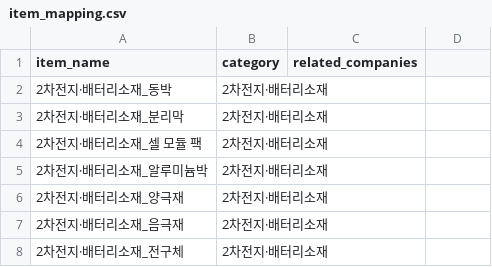
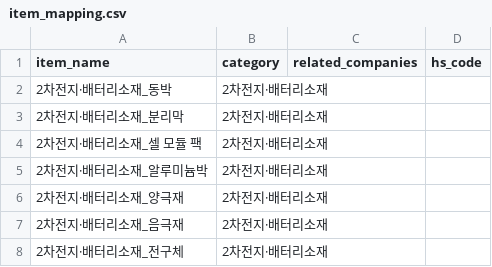
Before and after one commit to wowwowwow-sudo/trade-data-dashboard, a CSV file: config/item_mapping.csv, drawn as a sheet; only a part is shown; the diff names each change by its address in the sheet, - before the commit and + after, or states it on an @@ line.

```diff
--- a/config/item_mapping.csv
+++ b/config/item_mapping.csv
-D1: (empty)
+D1: hs_code
```
Also changed, not shown: 2 other files.
